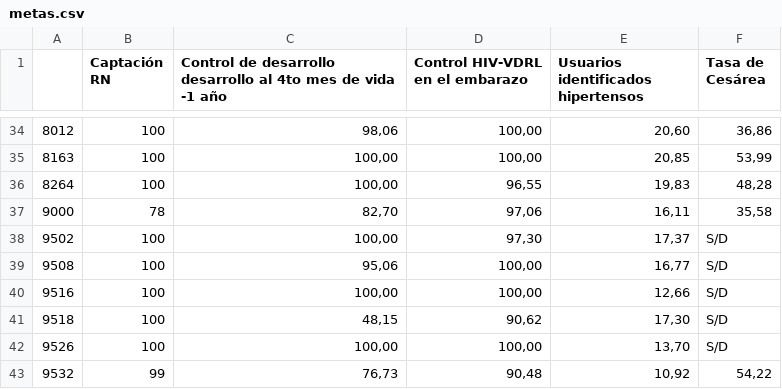
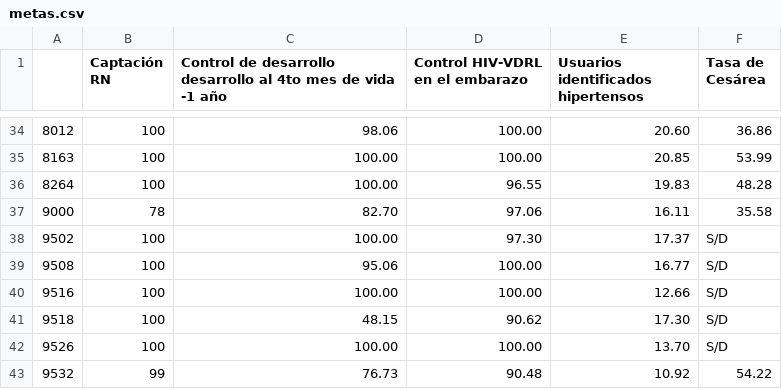
Before and after one commit to datauy/ATuServicio, a CSV file: db/data/2021/metas.csv, drawn as a sheet; only a part is shown, gaps mark what is left out; the diff covers the shown part only.

```diff
--- a/db/data/2021/metas.csv
+++ b/db/data/2021/metas.csv
@@ -34,10 +34,10 @@
-8012;100;98,06;100,00;20,60;36,86
-8163;100;100,00;100,00;20,85;53,99
-8264;100;100,00;96,55;19,83;48,28
-9000;78;82,70;97,06;16,11;35,58
-9502;100;100,00;97,30;17,37;S/D
-9508;100;95,06;100,00;16,77;S/D
-9516;100;100,00;100,00;12,66;S/D
-9518;100;48,15;90,62;17,30;S/D
-9526;100;100,00;100,00;13,70;S/D
-9532;99;76,73;90,48;10,92;54,22
+8012;100;98.06;100.00;20.60;36.86
+8163;100;100.00;100.00;20.85;53.99
+8264;100;100.00;96.55;19.83;48.28
+9000;78;82.70;97.06;16.11;35.58
+9502;100;100.00;97.30;17.37;S/D
+9508;100;95.06;100.00;16.77;S/D
+9516;100;100.00;100.00;12.66;S/D
+9518;100;48.15;90.62;17.30;S/D
+9526;100;100.00;100.00;13.70;S/D
+9532;99;76.73;90.48;10.92;54.22
```
Also changed, not shown: 127 edited cells elsewhere in this file, db/data/2021/solicitud_consultas.csv, db/data/2021/tiempos_espera.csv, 10 other files.
